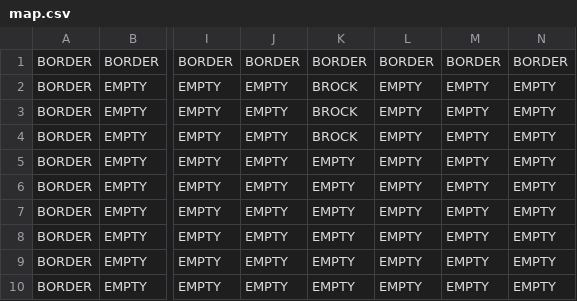
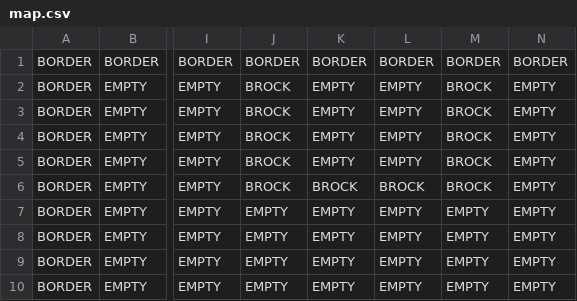
Before and after one commit to TimmyTram/TankGame-Pkmn-Edition, a CSV file: resources/maps/map.csv, drawn as a sheet; only a part is shown, gaps mark what is left out; the diff names each change by its address in the sheet, - before the commit and + after, or states it on an @@ line.

```diff
--- a/resources/maps/map.csv
+++ b/resources/maps/map.csv
-J2:J6: EMPTY
+J2:J6: BROCK
-K2:K4: BROCK
+K2:K4: EMPTY
-M2:M6: EMPTY
+M2:M6: BROCK
-K6: EMPTY
+K6: BROCK
-L6: EMPTY
+L6: BROCK
```
Also changed, not shown: 14 other files.
